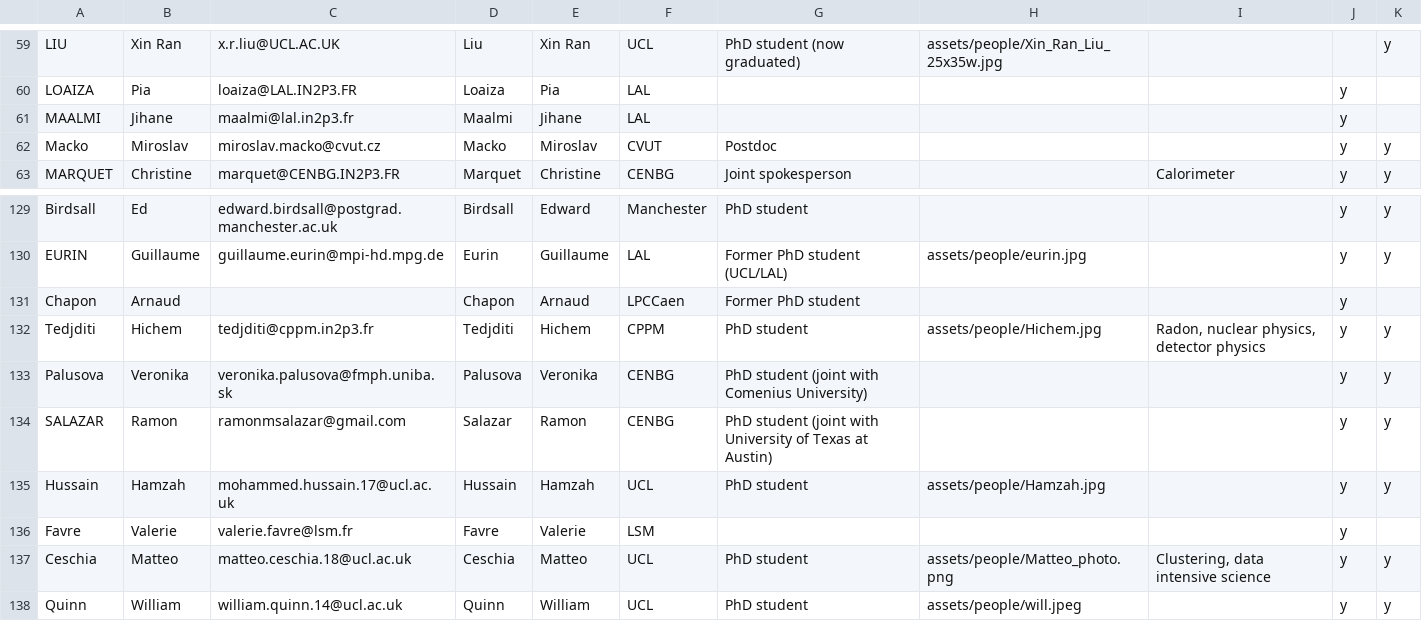
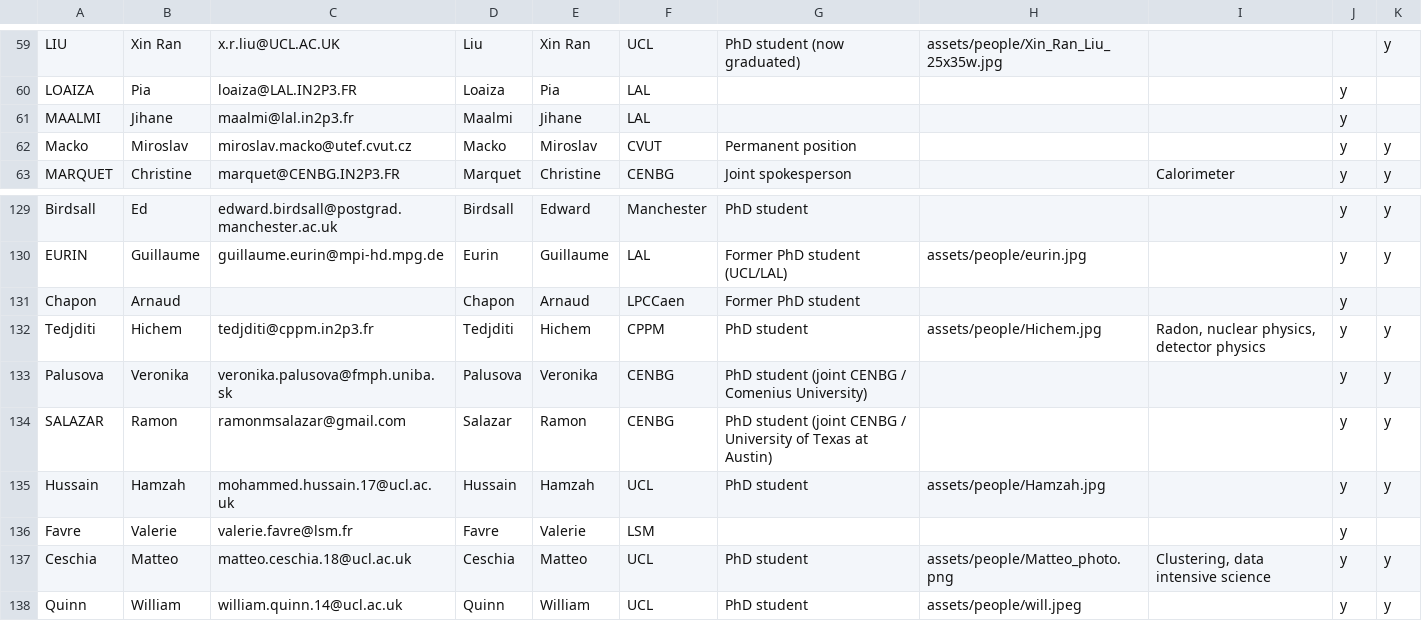
Before and after one commit to SuperNEMO-DBD/SuperNEMO-DBD.github.io, a CSV file: _data/people.csv, drawn as a sheet; only a part is shown, gaps mark what is left out.

Commit message:
Update people.csv

```diff
--- a/_data/people.csv
+++ b/_data/people.csv
@@ -61,3 +61,3 @@ LOAIZA,Pia,loaiza@LAL.IN2P3.FR,Loaiza,Pia,LAL,,,,y,
 MAALMI,Jihane,maalmi@lal.in2p3.fr,Maalmi,Jihane,LAL,,,,y,
-Macko,Miroslav,miroslav.macko@cvut.cz,Macko,Miroslav,CVUT,Postdoc,,,y,y
+Macko,Miroslav,miroslav.macko@utef.cvut.cz,Macko,Miroslav,CVUT,Permanent position,,,y,y
 MARQUET,Christine,marquet@CENBG.IN2P3.FR,Marquet,Christine,CENBG,Joint spokesperson,,Calorimeter,y,y
@@ -132,4 +132,4 @@ Chapon,Arnaud,,Chapon,Arnaud,LPCCaen,Former PhD student,,,y,
 Tedjditi,Hichem,tedjditi@cppm.in2p3.fr,Tedjditi,Hichem,CPPM,PhD student,assets/people/Hichem.jpg,"Radon, nuclear physics, detector physics",y,y
-Palusova,Veronika,veronika.palusova@fmph.uniba.sk,Palusova,Veronika,CENBG,PhD student (joint with Comenius University) ,,,y,y
-SALAZAR,Ramon,ramonmsalazar@gmail.com,Salazar,Ramon,CENBG,PhD student (joint with University of Texas at Austin),,,y,y
+Palusova,Veronika,veronika.palusova@fmph.uniba.sk,Palusova,Veronika,CENBG,PhD student (joint CENBG / Comenius University) ,,,y,y
+SALAZAR,Ramon,ramonmsalazar@gmail.com,Salazar,Ramon,CENBG,PhD student (joint CENBG / University of Texas at Austin),,,y,y
 Hussain,Hamzah,mohammed.hussain.17@ucl.ac.uk,Hussain,Hamzah,UCL,PhD student,assets/people/Hamzah.jpg,,y,y
```
